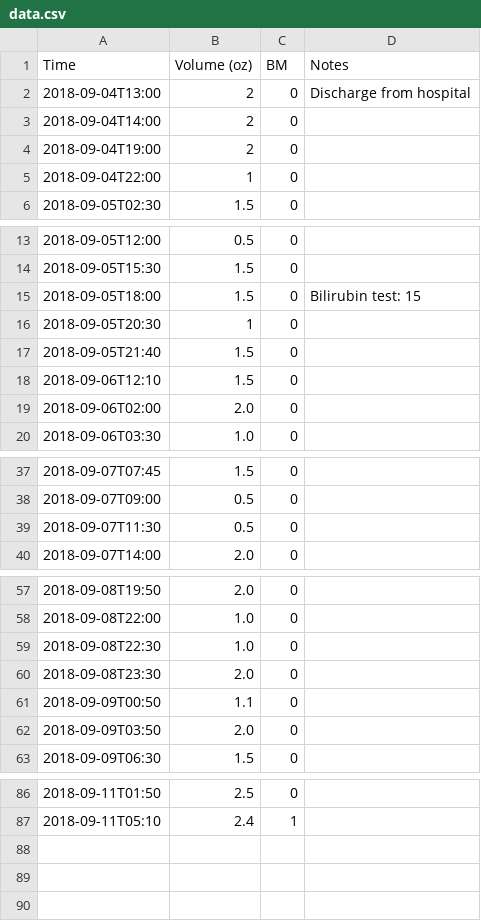
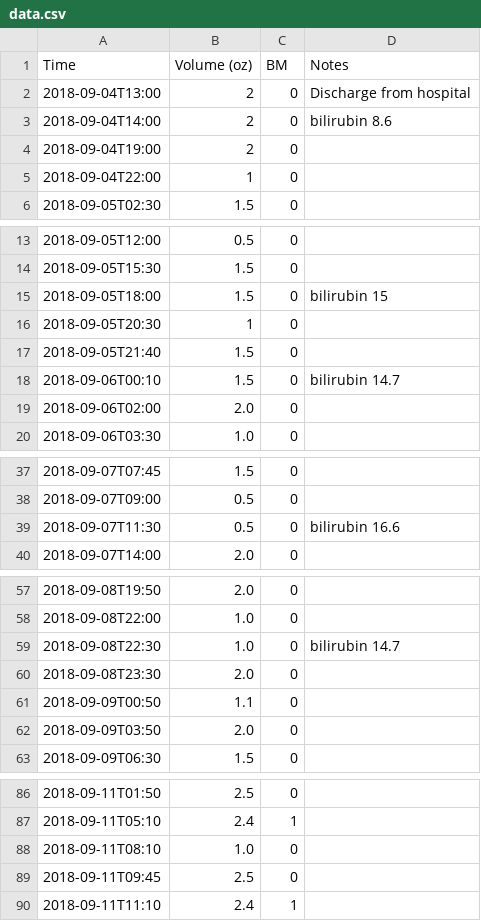
Before and after one commit to nosarthur/feeding, a CSV file: data.csv, drawn as a sheet; only a part is shown, gaps mark what is left out.

```diff
--- a/data.csv
+++ b/data.csv
@@ -2,3 +2,3 @@ Time,Volume (oz),BM,Notes
 2018-09-04T13:00,2,0,Discharge from hospital
-2018-09-04T14:00,2,0,
+2018-09-04T14:00,2,0, bilirubin 8.6
 2018-09-04T19:00,2,0,
@@ -14,6 +14,6 @@ Time,Volume (oz),BM,Notes
 2018-09-05T15:30,1.5,0,
-2018-09-05T18:00,1.5,0, Bilirubin test: 15
+2018-09-05T18:00,1.5,0, bilirubin 15
 2018-09-05T20:30,1,0,
 2018-09-05T21:40,1.5,0,
-2018-09-06T12:10,1.5,0,
+2018-09-06T00:10,1.5,0, bilirubin 14.7
 2018-09-06T02:00,2.0,0,
@@ -38,3 +38,3 @@ Time,Volume (oz),BM,Notes
 2018-09-07T09:00,0.5,0,
-2018-09-07T11:30,0.5,0,
+2018-09-07T11:30,0.5,0, bilirubin 16.6
 2018-09-07T14:00,2.0,0,
@@ -58,3 +58,3 @@ Time,Volume (oz),BM,Notes
 2018-09-08T22:00,1.0,0,
-2018-09-08T22:30,1.0,0,
+2018-09-08T22:30,1.0,0, bilirubin 14.7
 2018-09-08T23:30,2.0,0,
@@ -87 +87,4 @@ Time,Volume (oz),BM,Notes
 2018-09-11T05:10,2.4,1,
+2018-09-11T08:10,1.0,0,
+2018-09-11T09:45,2.5,0,
+2018-09-11T11:10,2.4,1,
```
Also changed, not shown: 2 other files.
